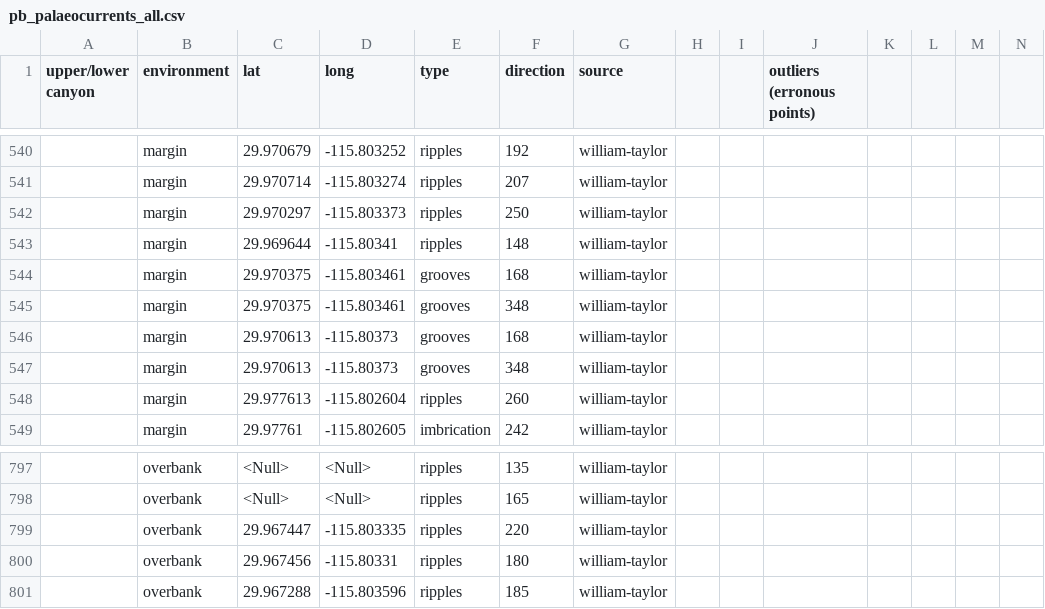
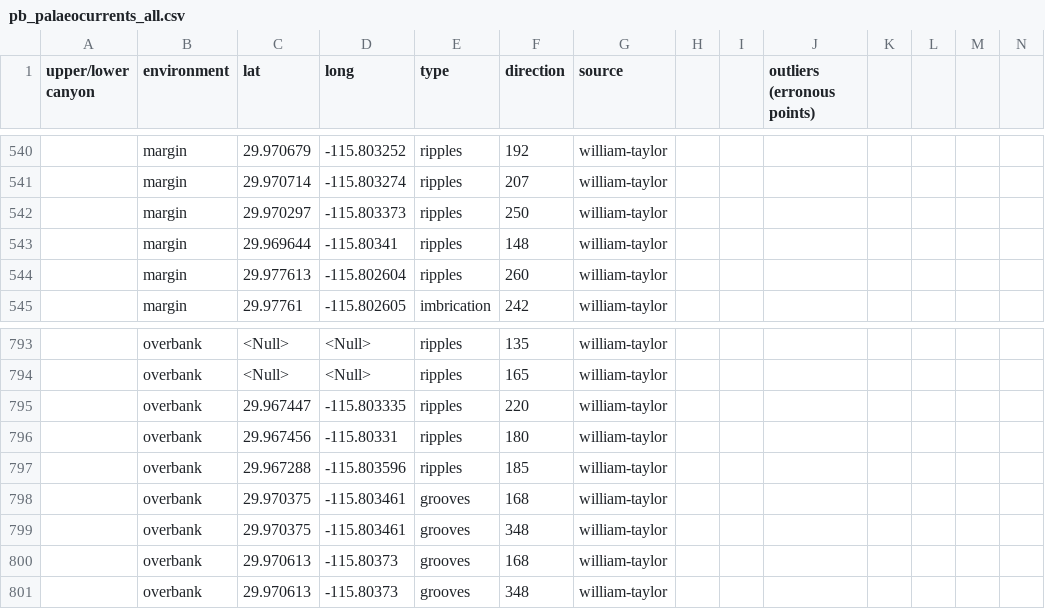
Before and after one commit to eewjt/taylor_et_al_puntabaja_data_C5, a CSV file: data/pb_palaeocurrents_all.csv, drawn as a sheet; only a part is shown, gaps mark what is left out; removed rows and columns are numbered as before the commit, all else as after; rows hold the shown columns only; the diff names each change by its address in the sheet, - before the commit and + after, or states it on an @@ line.

```diff
--- a/data/pb_palaeocurrents_all.csv
+++ b/data/pb_palaeocurrents_all.csv
-row 544:  | margin | 29.970375 | -115.803461 | grooves | 168 | william-taylor
-row 545:  | margin | 29.970375 | -115.803461 | grooves | 348 | william-taylor
-row 546:  | margin | 29.970613 | -115.80373 | grooves | 168 | william-taylor
-row 547:  | margin | 29.970613 | -115.80373 | grooves | 348 | william-taylor
+row 798:  | overbank | 29.970375 | -115.803461 | grooves | 168 | william-taylor
+row 799:  | overbank | 29.970375 | -115.803461 | grooves | 348 | william-taylor
+row 800:  | overbank | 29.970613 | -115.80373 | grooves | 168 | william-taylor
+row 801:  | overbank | 29.970613 | -115.80373 | grooves | 348 | william-taylor
```
Also changed, not shown: data/pb_bedforms.csv, 47 other files.
